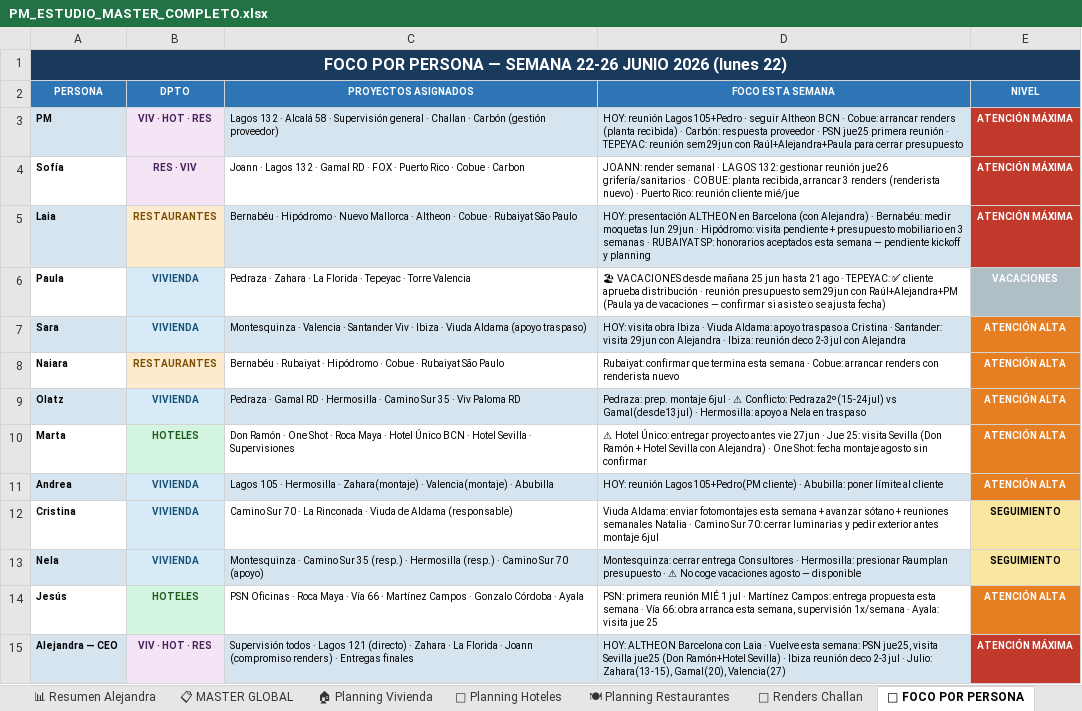
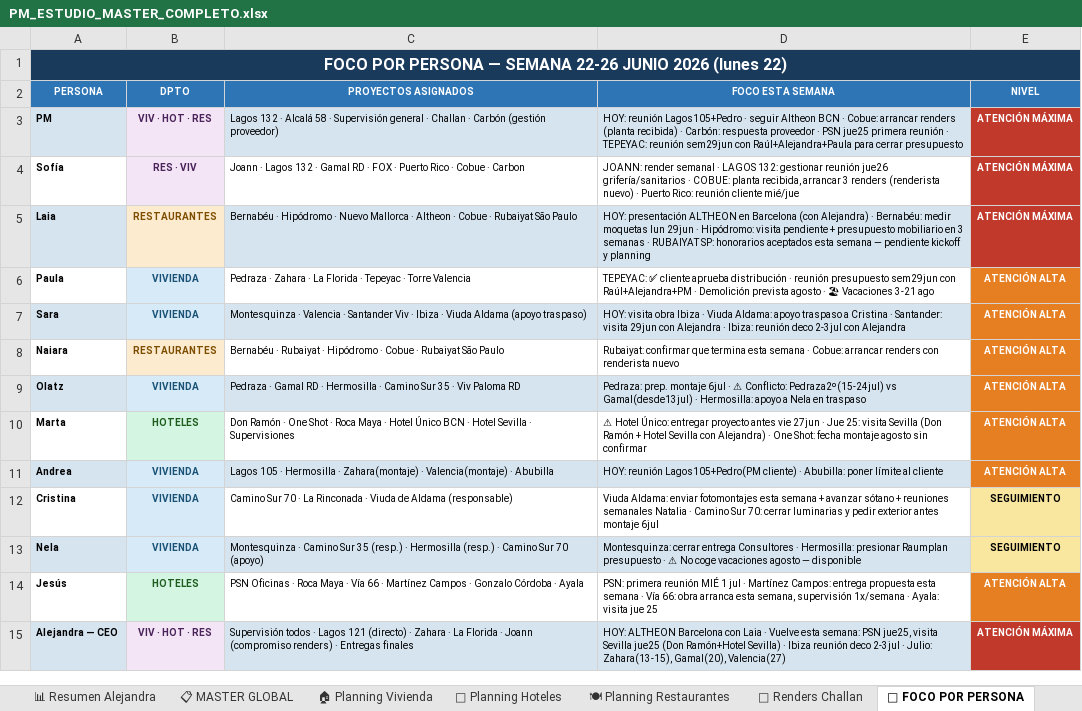
Before and after one commit to javierjimenezcisneros-create/apds-pm-estudio, an Excel workbook: PM_ESTUDIO_MASTER_COMPLETO.xlsx, sheet 👤 FOCO POR PERSONA, drawn as a sheet; values as stored, in another font and other column widths than the file's, no borders; the diff names each change by its address in the sheet, - before the commit and + after, or states it on an @@ line.

Commit message:
Excel actualizado automáticamente — 24/06/2026 14:07

```diff
--- a/PM_ESTUDIO_MASTER_COMPLETO.xlsx (sheet 👤 FOCO POR PERSONA)
+++ b/PM_ESTUDIO_MASTER_COMPLETO.xlsx (sheet 👤 FOCO POR PERSONA)
-D6 (FOCO ESTA SEMANA): 🏖 VACACIONES desde mañana 25 jun hasta 21 ago · TEPEYAC: ✅ cliente aprueba distribución · reunión presupuesto sem29jun con Raúl+Alejandra+PM (Paula ya de vacaciones — confirmar si asiste o se ajusta fecha)
+D6 (FOCO ESTA SEMANA): TEPEYAC: ✅ cliente aprueba distribución · reunión presupuesto sem29jun con Raúl+Alejandra+PM · Demolición prevista agosto · 🏖 Vacaciones 3-21 ago
-E6 (NIVEL): VACACIONES
+E6 (NIVEL): ATENCIÓN ALTA
-E6 fill: #B0BEC5
+E6 fill: #E67E22
```
Also changed, not shown: sheet 📊 Resumen Alejandra.
